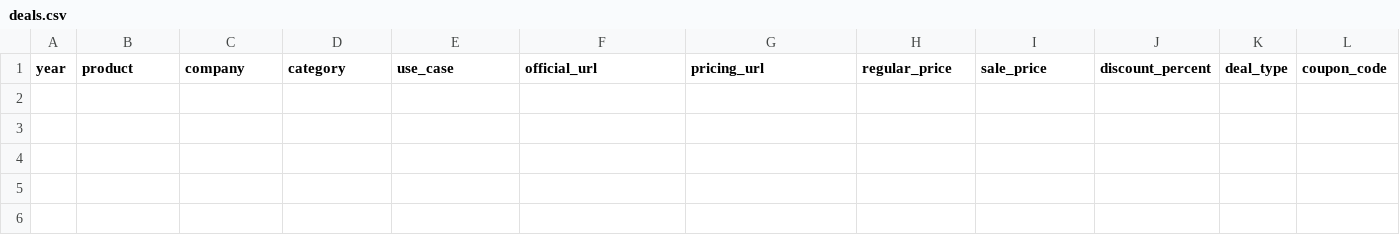
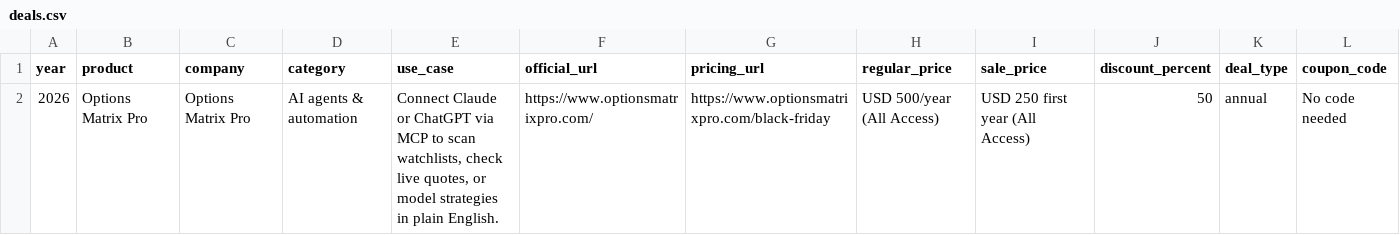
Before and after one commit to Anil-matcha/ai-black-friday-cyber-monday-deals, a CSV file: data/deals.csv, drawn as a sheet; only a part is shown; rows hold the shown columns only; the diff names each change by its address in the sheet, - before the commit and + after, or states it on an @@ line.

Commit message:
Add Options Matrix Pro Black Friday deal

```diff
--- a/data/deals.csv
+++ b/data/deals.csv
+row 2: 2026 | Options Matrix Pro | Options Matrix Pro | AI agents & automation | Connect Claude or ChatGPT via MCP to scan watchlists, check live quotes, or model strategies in plain English. | https://www.optionsmatrixpro.com/ | https://www.optionsmatrixpro.com/black-friday | USD 500/year (All Access) | USD 250 first year (All Access) | 50 | annual | No code needed
```
